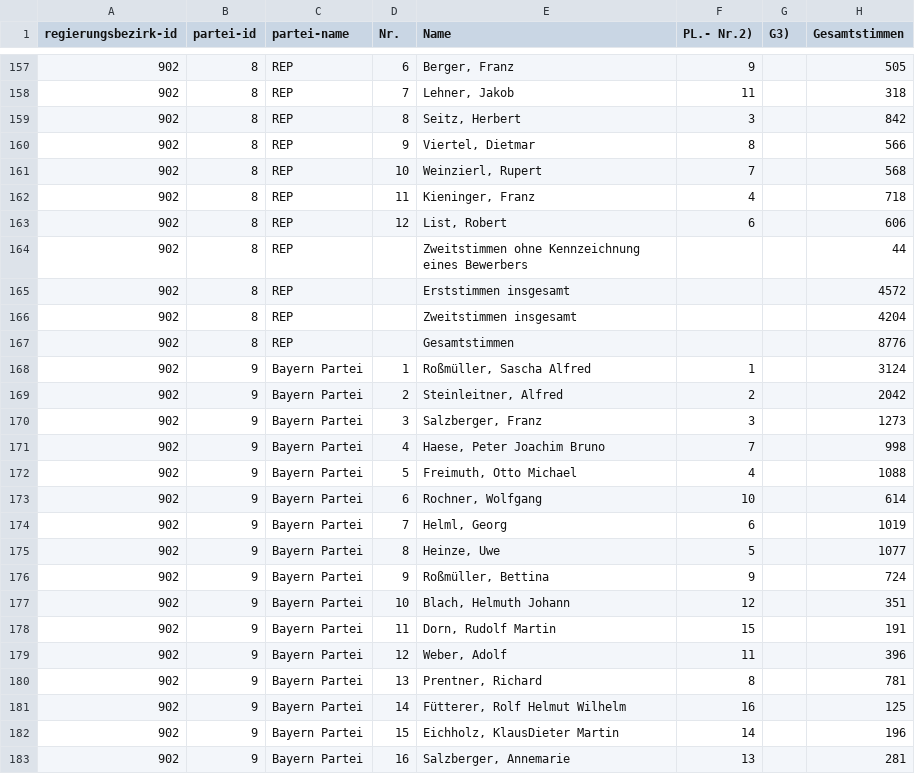
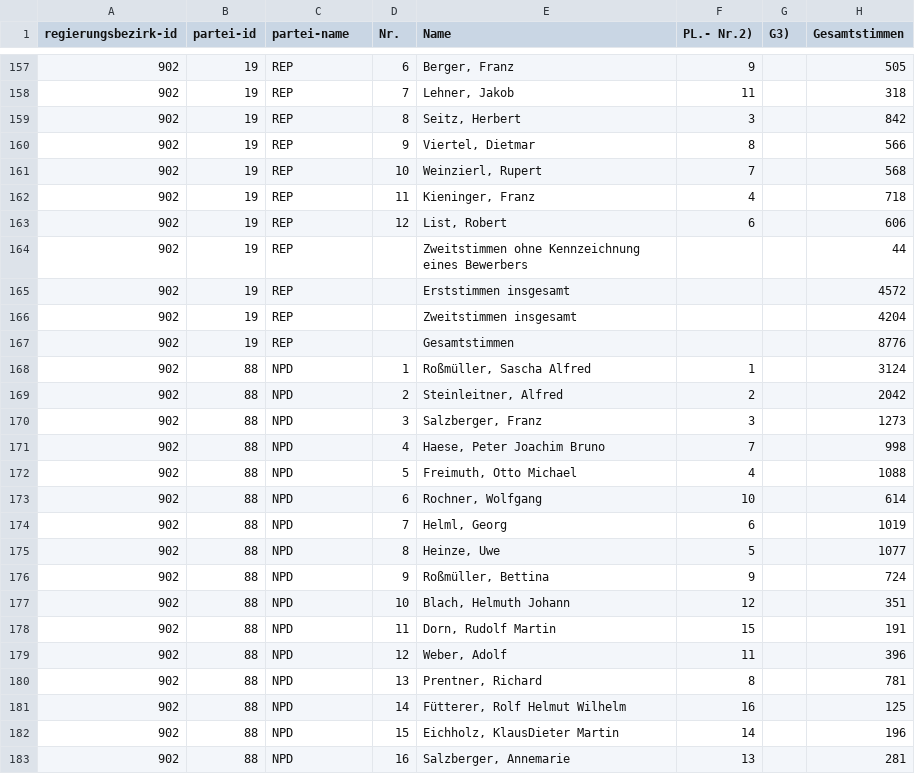
Before and after one commit to DominikHorn/wise2019-dbsystems-project, a CSV file: implementation/src/data-crawler/wahl2013_902.csv, drawn as a sheet; only a part is shown, gaps mark what is left out; the diff covers the shown part only; the diff names each change by its address in the sheet, - before the commit and + after, or states it on an @@ line.

```diff
--- a/implementation/src/data-crawler/wahl2013_902.csv
+++ b/implementation/src/data-crawler/wahl2013_902.csv
-B157:B167 (partei-id): 8
+B157:B167 (partei-id): 19
-B168:B183 (partei-id): 9
+B168:B183 (partei-id): 88
-C168:C183 (partei-name): Bayern Partei
+C168:C183 (partei-name): NPD
```
Also changed, not shown: 119 edited cells elsewhere in this file, implementation/src/data-crawler/wahl2013_901.csv, implementation/src/data-crawler/wahl2013_903.csv, 17 other files.
